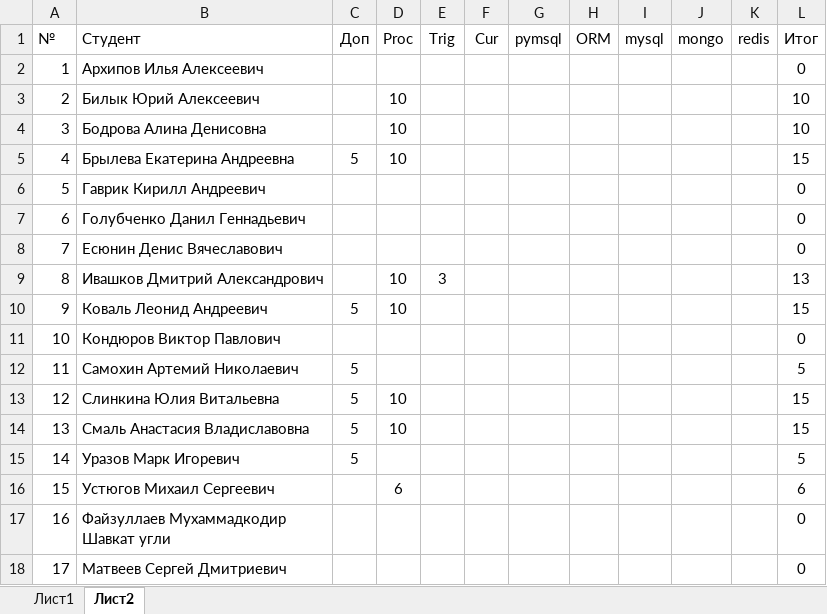
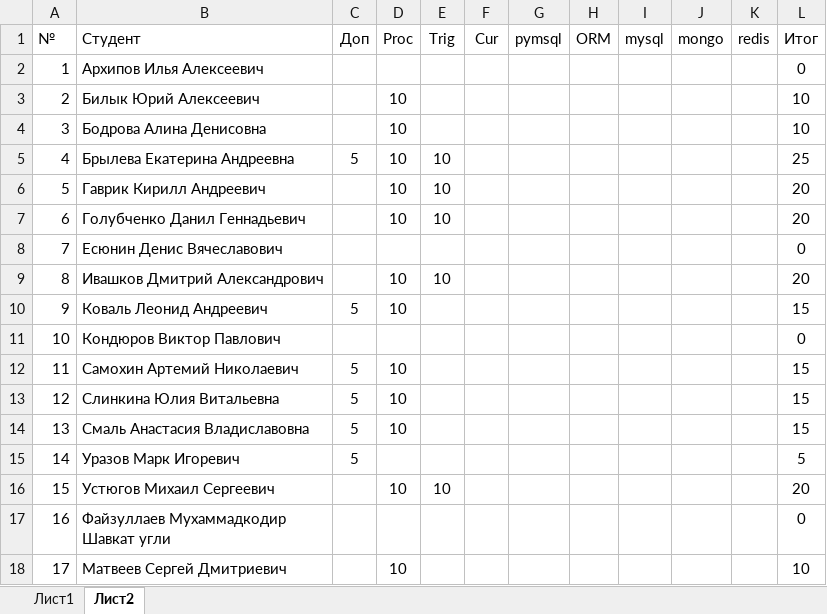
Before and after one commit to TheBandik/db-management-and-automation, an Excel workbook: Успеваемость_С-ИП-21-2.xlsx, sheet Лист2, drawn as a sheet; values as stored, in another font and other column widths than the file's, no borders; conditional formats not drawn; the diff names each change by its address in the sheet, - before the commit and + after, or states it on an @@ line.

Commit message:
update grades

```diff
--- a/Успеваемость_С-ИП-21-2.xlsx (sheet Лист2)
+++ b/Успеваемость_С-ИП-21-2.xlsx (sheet Лист2)
-E5:E7 (Trig): (empty)
+E5:E7 (Trig): 10
-L5 (Итог): 15
+L5 (Итог): 25
-D6:D7 (Proc): (empty)
+D6:D7 (Proc): 10
-L6:L7 (Итог): 0
+L6:L7 (Итог): 20
-E9 (Trig): 3
+E9 (Trig): 10
-L9 (Итог): 13
+L9 (Итог): 20
-D12 (Proc): (empty)
+D12 (Proc): 10
-L12 (Итог): 5
+L12 (Итог): 15
-D16 (Proc): 6
+D16 (Proc): 10
-E16 (Trig): (empty)
+E16 (Trig): 10
-L16 (Итог): 6
+L16 (Итог): 20
-D18 (Proc): (empty)
+D18 (Proc): 10
-L18 (Итог): 0
+L18 (Итог): 10
```
Also changed, not shown: sheet Лист1.
